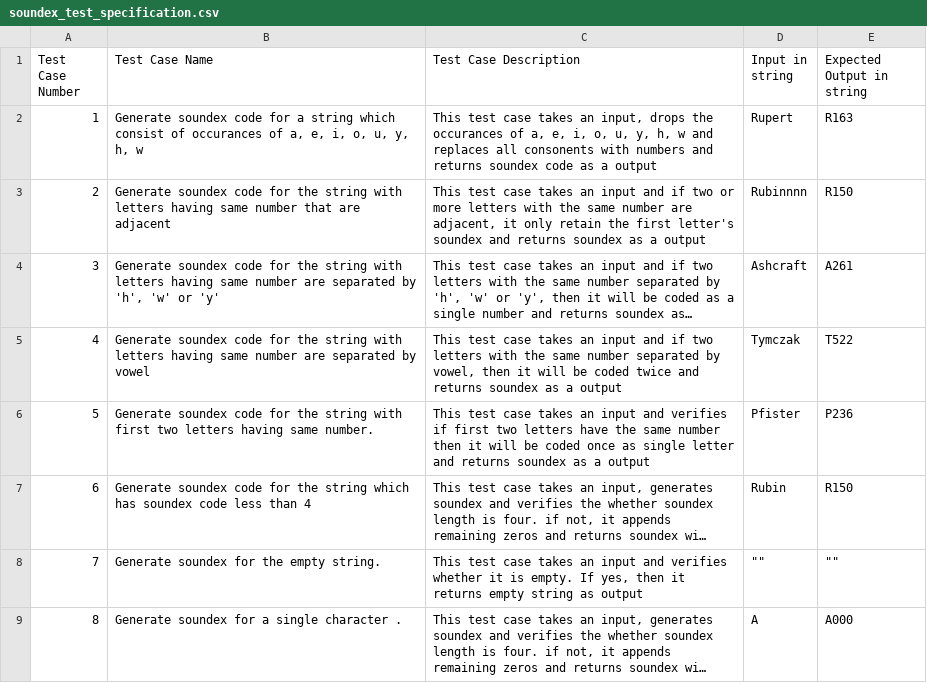
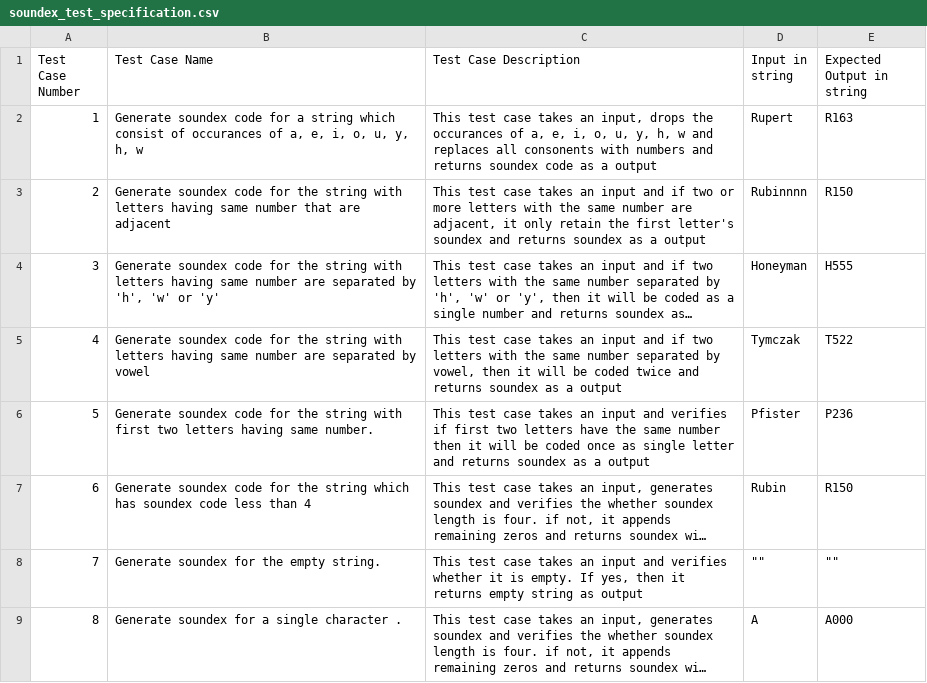
Before and after one commit to tts-tcq-2024/build-safety-net-in-cpp-SahanaSuresh2412, a CSV file: soundex_test_specification.csv, drawn as a sheet; long unchanged cells end in …; the diff names each change by its address in the sheet, - before the commit and + after, or states it on an @@ line.

Commit message:
Update soundex_test_specification.csv

```diff
--- a/soundex_test_specification.csv
+++ b/soundex_test_specification.csv
-D4 (Input in string): Ashcraft
+D4 (Input in string): Honeyman
-E4 (Expected Output in string): A261
+E4 (Expected Output in string): H555
```
